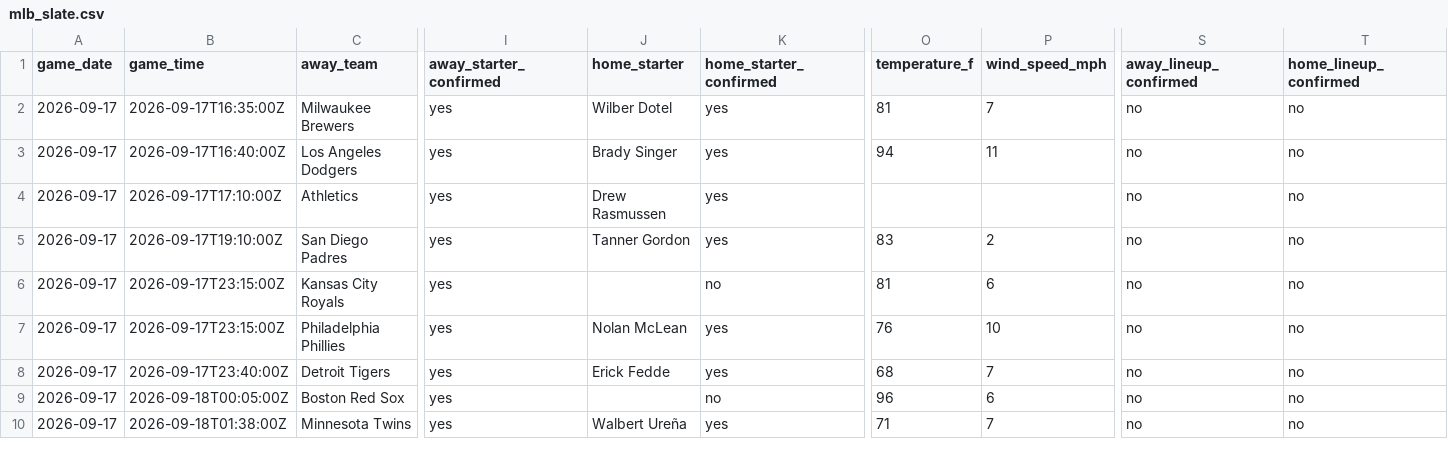
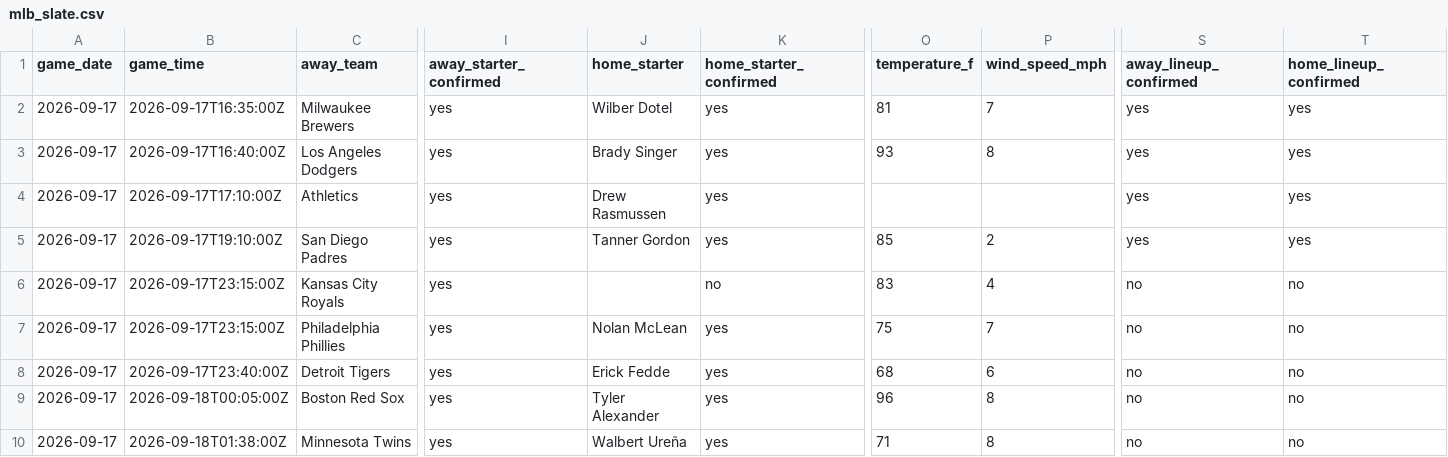
Before and after one commit to ceddto100/Kelly-s-Criterion-calculator, a CSV file: frontend/public/stats/mlb/mlb_slate.csv, drawn as a sheet; only a part is shown, gaps mark what is left out; the diff names each change by its address in the sheet, - before the commit and + after, or states it on an @@ line.

```diff
--- a/frontend/public/stats/mlb/mlb_slate.csv
+++ b/frontend/public/stats/mlb/mlb_slate.csv
-S2:S5 (away_lineup_confirmed): no
+S2:S5 (away_lineup_confirmed): yes
-T2:T5 (home_lineup_confirmed): no
+T2:T5 (home_lineup_confirmed): yes
-O3 (temperature_f): 94
+O3 (temperature_f): 93
-P3 (wind_speed_mph): 11
+P3 (wind_speed_mph): 8
-O5 (temperature_f): 83
+O5 (temperature_f): 85
-O6 (temperature_f): 81
+O6 (temperature_f): 83
-P6 (wind_speed_mph): 6
+P6 (wind_speed_mph): 4
-O7 (temperature_f): 76
+O7 (temperature_f): 75
-P7 (wind_speed_mph): 10
+P7 (wind_speed_mph): 7
-P8 (wind_speed_mph): 7
+P8 (wind_speed_mph): 6
-J9 (home_starter): (empty)
+J9 (home_starter): Tyler Alexander
-K9 (home_starter_confirmed): no
+K9 (home_starter_confirmed): yes
-P9 (wind_speed_mph): 6
+P9 (wind_speed_mph): 8
-P10 (wind_speed_mph): 7
+P10 (wind_speed_mph): 8
```
Also changed, not shown: frontend/public/stats/mlb/mlb_bullpen.csv, frontend/public/stats/mlb/mlb_starters.csv, 3 other files.
